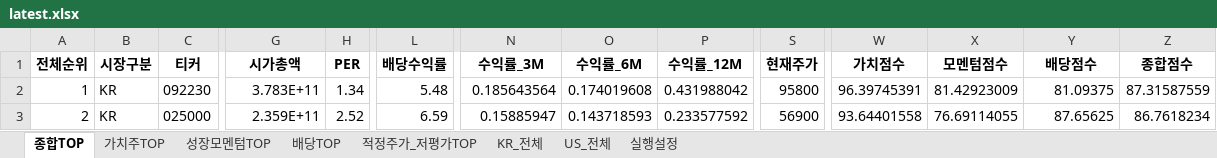
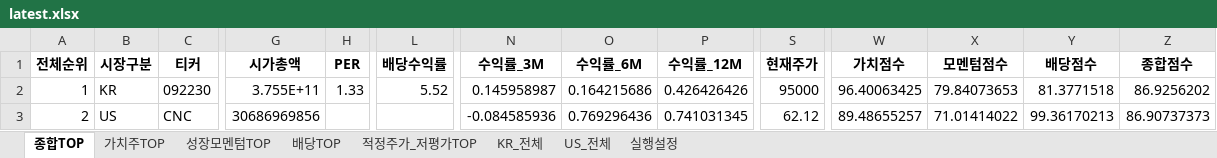
Before and after one commit to cskono1csm/stock-scanner, an Excel workbook: docs/reports/latest.xlsx, sheet 종합TOP, drawn as a sheet; only a part is shown, gaps mark what is left out; values as stored, in another font and other column widths than the file's, no borders; the diff covers the shown part only; the diff names each change by its address in the sheet, - before the commit and + after, or states it on an @@ line.

```diff
--- a/docs/reports/latest.xlsx (sheet 종합TOP)
+++ b/docs/reports/latest.xlsx (sheet 종합TOP)
-G2 (시가총액): 3.783E+11
+G2 (시가총액): 3.755E+11
-H2 (PER): 1.34
+H2 (PER): 1.33
-L2 (배당수익률): 5.48
+L2 (배당수익률): 5.52
-N2 (수익률_3M): 0.185643564
+N2 (수익률_3M): 0.145958987
-O2 (수익률_6M): 0.174019608
+O2 (수익률_6M): 0.164215686
-P2 (수익률_12M): 0.431988042
+P2 (수익률_12M): 0.426426426
-S2 (현재주가): 95800
+S2 (현재주가): 95000
-W2 (가치점수): 96.39745391
+W2 (가치점수): 96.40063425
-X2 (모멘텀점수): 81.42923009
+X2 (모멘텀점수): 79.84073653
-Y2 (배당점수): 81.09375
+Y2 (배당점수): 81.3771518
-Z2 (종합점수): 87.31587559
+Z2 (종합점수): 86.9256202
-B3 (시장구분): KR
+B3 (시장구분): US
-C3 (티커): 025000
+C3 (티커): CNC
-G3 (시가총액): 2.359E+11
+G3 (시가총액): 30686969856
-H3 (PER): 2.52
+H3 (PER): (empty)
-L3 (배당수익률): 6.59
+L3 (배당수익률): (empty)
-N3 (수익률_3M): 0.15885947
+N3 (수익률_3M): -0.084585936
-O3 (수익률_6M): 0.143718593
+O3 (수익률_6M): 0.769296436
-P3 (수익률_12M): 0.233577592
+P3 (수익률_12M): 0.741031345
-S3 (현재주가): 56900
+S3 (현재주가): 62.12
-W3 (가치점수): 93.64401558
+W3 (가치점수): 89.48655257
-X3 (모멘텀점수): 76.69114055
+X3 (모멘텀점수): 71.01414022
-Y3 (배당점수): 87.65625
+Y3 (배당점수): 99.36170213
-Z3 (종합점수): 86.7618234
+Z3 (종합점수): 86.90737373
```
Also changed, not shown: 1844 edited cells elsewhere in this sheet, sheet KR_전체, sheet US_전체, sheet 배당TOP, sheet 성장모멘텀TOP, sheet 가치주TOP, sheet 적정주가_저평가TOP, 1 more sheet, 1 other file.
